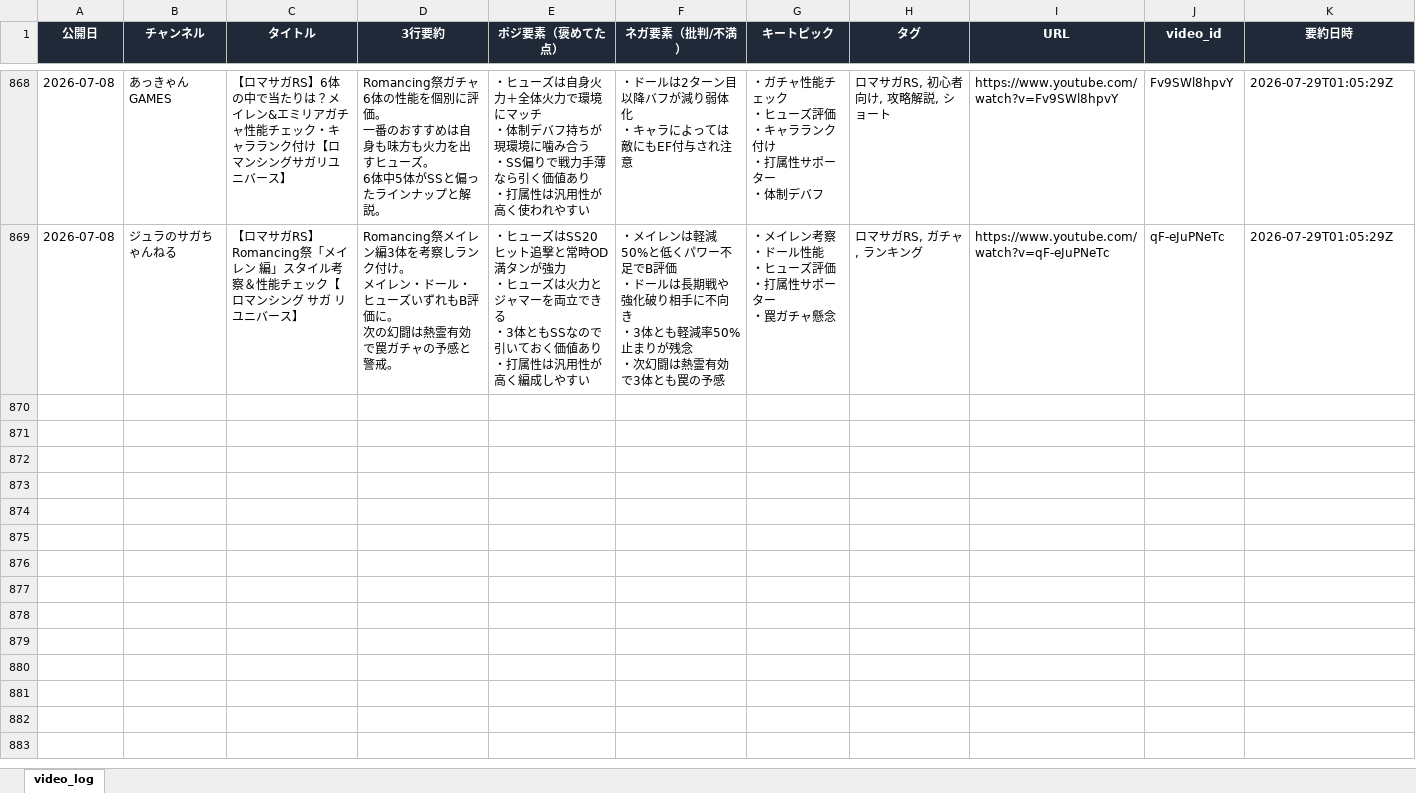
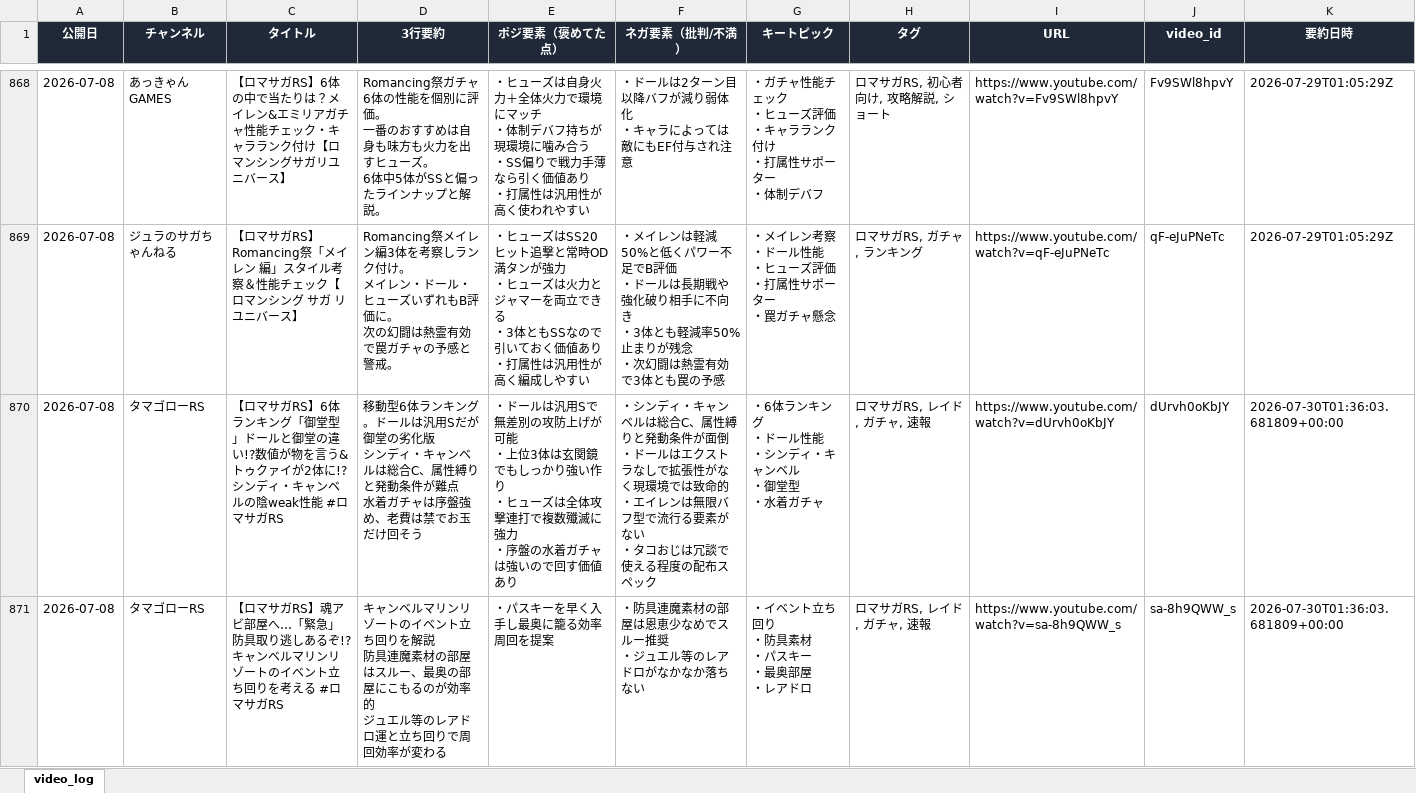
Before and after one commit to norimichitakesue2/youtube-summary, an Excel workbook: video_log.xlsx, sheet video_log, drawn as a sheet; only a part is shown, gaps mark what is left out; values as stored, in another font and other column widths than the file's, no borders; ↵ is a line break in a cell; the diff covers the shown part only; the diff names each change by its address in the sheet, - before the commit and + after, or states it on an @@ line.

```diff
--- a/video_log.xlsx (sheet video_log)
+++ b/video_log.xlsx (sheet video_log)
+row 870: 2026-07-08 | タマゴローRS | 【ロマサガRS】6体ランキング「御堂型」ドールと御堂の違い!?数値が物を言う&トゥクァイが2体に!?シンディ・キャンベルの陰weak性能 #ロマサガRS | 移動型6体ランキング。ドールは汎用Sだが御堂の劣化版 ↵ シンディ・キャンベルは総合C、属性縛りと発動条件が難点 ↵ 水着ガチャは序盤強め、老費は禁でお玉だけ回そう | ・ドールは汎用Sで無差別の攻防上げが可能 ↵ ・上位3体は玄関鏡でもしっかり強い作り ↵ ・ヒューズは全体攻撃連打で複数殲滅に強力 ↵ ・序盤の水着ガチャは強いので回す価値あり | ・シンディ・キャンベルは総合C、属性縛りと発動条件が面倒 ↵ ・ドールはエクストラなしで拡張性がなく現環境では致命的 ↵ ・エイレンは無限バフ型で流行る要素がない ↵ ・タコおじは冗談で使える程度の配布スペック | ・6体ランキング ↵ ・ドール性能 ↵ ・シンディ・キャンベル ↵ ・御堂型 ↵ ・水着ガチャ | ロマサガRS, レイド, ガチャ, 速報 | https://www.youtube.com/watch?v=dUrvh0oKbJY | dUrvh0oKbJY | 2026-07-30T01:36:03.681809+00:00
+row 871: 2026-07-08 | タマゴローRS | 【ロマサガRS】魂アビ部屋へ…「緊急」防具取り逃しあるぞ!?キャンベルマリンリゾートのイベント立ち回りを考える #ロマサガRS | キャンベルマリンリゾートのイベント立ち回りを解説 ↵ 防具連魔素材の部屋はスルー、最奥の部屋にこもるのが効率的 ↵ ジュエル等のレアドロ運と立ち回りで周回効率が変わる | ・パスキーを早く入手し最奥に籠る効率周回を提案 | ・防具連魔素材の部屋は恩恵少なめでスルー推奨 ↵ ・ジュエル等のレアドロがなかなか落ちない | ・イベント立ち回り ↵ ・防具素材 ↵ ・パスキー ↵ ・最奥部屋 ↵ ・レアドロ | ロマサガRS, レイド, ガチャ, 速報 | https://www.youtube.com/watch?v=sa-8h9QWW_s | sa-8h9QWW_s | 2026-07-30T01:36:03.681809+00:00
```
Also changed, not shown: 4 added rows elsewhere in this sheet, 3 other files.
